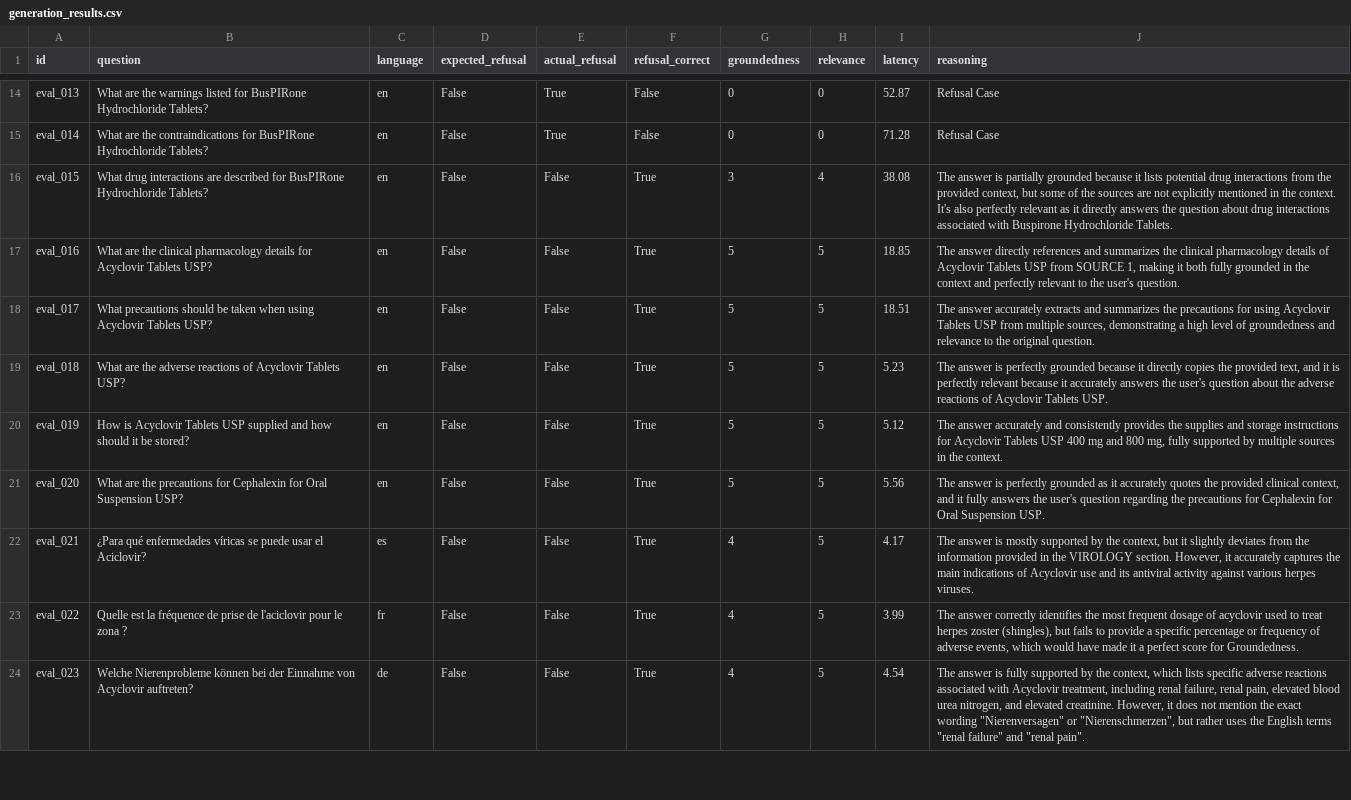
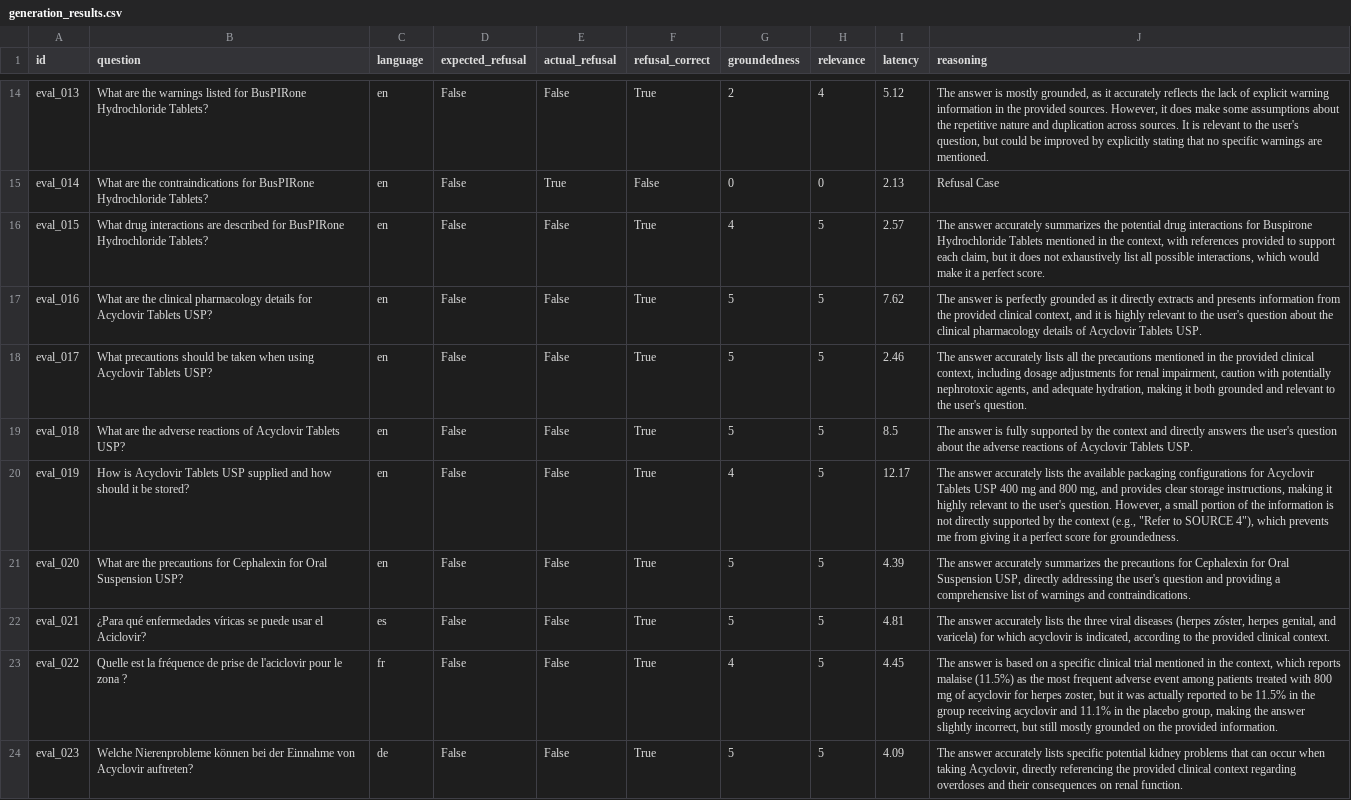
Before and after one commit to 100562756-uc3m/nlp_final_project_2026, a CSV file: evaluation/generation_results.csv, drawn as a sheet; only a part is shown, gaps mark what is left out; the diff covers the shown part only; the diff names each change by its address in the sheet, - before the commit and + after, or states it on an @@ line.

```diff
--- a/evaluation/generation_results.csv
+++ b/evaluation/generation_results.csv
-E14 (actual_refusal): True
+E14 (actual_refusal): False
-F14 (refusal_correct): False
+F14 (refusal_correct): True
-G14 (groundedness): 0
+G14 (groundedness): 2
-H14 (relevance): 0
+H14 (relevance): 4
-I14 (latency): 52.87
+I14 (latency): 5.12
-J14 (reasoning): Refusal Case
+J14 (reasoning): The answer is mostly grounded, as it accurately reflects the lack of explicit warning information in the provided sources. However, it does make some assumptions about the repetitive nature and duplication across sources. It is relevant to the user's question, but could be improved by explicitly stating that no specific warnings are mentioned.
-I15 (latency): 71.28
+I15 (latency): 2.13
-G16 (groundedness): 3
+G16 (groundedness): 4
-H16 (relevance): 4
+H16 (relevance): 5
-I16 (latency): 38.08
+I16 (latency): 2.57
-J16 (reasoning): The answer is partially grounded because it lists potential drug interactions from the provided context, but some of the sources are not explicitly mentioned in the context. It's also perfectly relevant as it directly answers the question about drug interactions associated with Buspirone Hydrochloride Tablets.
+J16 (reasoning): The answer accurately summarizes the potential drug interactions for Buspirone Hydrochloride Tablets mentioned in the context, with references provided to support each claim, but it does not exhaustively list all possible interactions, which would make it a perfect score.
-I17 (latency): 18.85
+I17 (latency): 7.62
-J17 (reasoning): The answer directly references and summarizes the clinical pharmacology details of Acyclovir Tablets USP from SOURCE 1, making it both fully grounded in the context and perfectly relevant to the user's question.
+J17 (reasoning): The answer is perfectly grounded as it directly extracts and presents information from the provided clinical context, and it is highly relevant to the user's question about the clinical pharmacology details of Acyclovir Tablets USP.
-I18 (latency): 18.51
+I18 (latency): 2.46
-J18 (reasoning): …answer accurately extracts and summarizes the precautions for using Acyclovir Tablets USP from multiple sources, demonstrating a high level of groundedness and relevance to the original question.
+J18 (reasoning): …answer accurately lists all the precautions mentioned in the provided clinical context, including dosage adjustments for renal impairment, caution with potentially nephrotoxic agents, and adequate hydration, making it both grounded and relevant to the user's question.
-I19 (latency): 5.23
+I19 (latency): 8.5
-J19 (reasoning): …answer is perfectly grounded because it directly copies the provided text, and it is perfectly relevant because it accurately answers the…
+J19 (reasoning): …answer is fully supported by the context and directly answers the…
-G20 (groundedness): 5
+G20 (groundedness): 4
-I20 (latency): 5.12
+I20 (latency): 12.17
-J20 (reasoning): …answer accurately and consistently provides the supplies and storage instructions for Acyclovir Tablets USP 400 mg and 800 mg, fully supported by multiple sources in the context.
+J20 (reasoning): …answer accurately lists the available packaging configurations for Acyclovir Tablets USP 400 mg and 800 mg, and provides clear storage instructions, making it highly relevant to the user's question. However, a small portion of the information is not directly supported by the context (e.g., "Refer to SOURCE 4"), which prevents me from giving it a perfect score for groundedness.
-I21 (latency): 5.56
+I21 (latency): 4.39
-J21 (reasoning): The answer is perfectly grounded as it accurately quotes the provided clinical context, and it fully answers the user's question regarding the precautions for Cephalexin for Oral Suspension USP.
+J21 (reasoning): The answer accurately summarizes the precautions for Cephalexin for Oral Suspension USP, directly addressing the user's question and providing a comprehensive list of warnings and contraindications.
-G22 (groundedness): 4
+G22 (groundedness): 5
-I22 (latency): 4.17
+I22 (latency): 4.81
-J22 (reasoning): The answer is mostly supported by the context, but it slightly deviates from the information provided in the VIROLOGY section. However, it accurately captures the main indications of Acyclovir use and its antiviral activity against various herpes viruses.
+J22 (reasoning): The answer accurately lists the three viral diseases (herpes zóster, herpes genital, and varicela) for which acyclovir is indicated, according to the provided clinical context.
-I23 (latency): 3.99
+I23 (latency): 4.45
-J23 (reasoning): The answer correctly identifies the most frequent dosage of acyclovir used to treat herpes zoster (shingles), but fails to provide a specific percentage or frequency of adverse events, which would have made it a perfect score for Groundedness.
+J23 (reasoning): The answer is based on a specific clinical trial mentioned in the context, which reports malaise (11.5%) as the most frequent adverse event among patients treated with 800 mg of acyclovir for herpes zoster, but it was actually reported to be 11.5% in the group receiving acyclovir and 11.1% in the placebo group, making the answer slightly incorrect, but still mostly grounded on the provided information.
-G24 (groundedness): 4
+G24 (groundedness): 5
-I24 (latency): 4.54
+I24 (latency): 4.09
-J24 (reasoning): The answer is fully supported by the context, which lists specific adverse reactions associated with Acyclovir treatment, including renal failure, renal pain, elevated blood urea nitrogen, and elevated creatinine. However, it does not mention the exact wording "Nierenversagen" or "Nierenschmerzen", but rather uses the English terms "renal failure" and "renal pain".
+J24 (reasoning): The answer accurately lists specific potential kidney problems that can occur when taking Acyclovir, directly referencing the provided clinical context regarding overdoses and their consequences on renal function.
```
Also changed, not shown: 125 edited cells elsewhere in this file, evaluation/grid_results/combinations/k10_t0.80_details.csv, evaluation/grid_results/combinations/k3_t0.20_details.csv, 43 other files.
